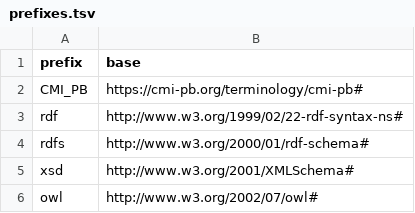
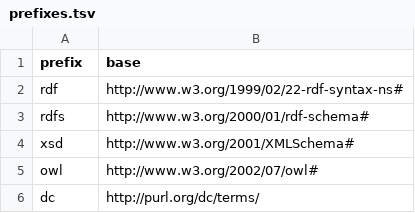
Before and after one commit to jamesaoverton/cmi-pb-terminology, a TSV file: src/ontology/prefixes.tsv, drawn as a sheet; only a part is shown; the shorter side is filled out with more unchanged rows.

Commit message:
Fix CMI-PB prefix

```diff
--- a/src/ontology/prefixes.tsv
+++ b/src/ontology/prefixes.tsv
@@ -1,3 +1,2 @@
 prefix	base
-CMI_PB	https://cmi-pb.org/terminology/cmi-pb#
 rdf	http://www.w3.org/1999/02/22-rdf-syntax-ns#
```
Also changed, not shown: src/ontology/upper.tsv, 1 other file.
